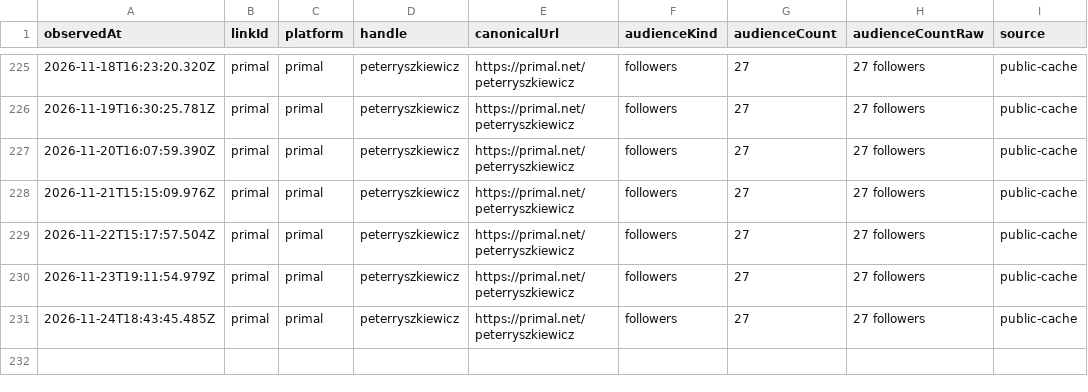
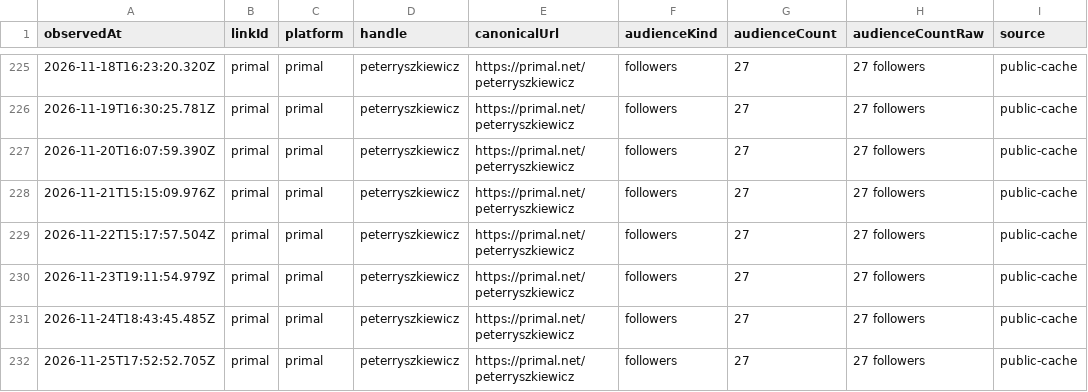
Before and after one commit to pRizz/open-links, a CSV file: public/history/followers/primal.csv, drawn as a sheet; only a part is shown, gaps mark what is left out.

```diff
--- a/public/history/followers/primal.csv
+++ b/public/history/followers/primal.csv
@@ -231 +231,2 @@ observedAt,linkId,platform,handle,canonicalUrl,audienceKind,audienceCount,audien
 2026-11-24T18:43:45.485Z,primal,primal,peterryszkiewicz,https://primal.net/peterryszkiewicz,followers,27,27 followers,public-cache
+2026-11-25T17:52:52.705Z,primal,primal,peterryszkiewicz,https://primal.net/peterryszkiewicz,followers,27,27 followers,public-cache
```
Also changed, not shown: public/history/followers/github.csv, public/history/followers/substack.csv, 6 other files.
